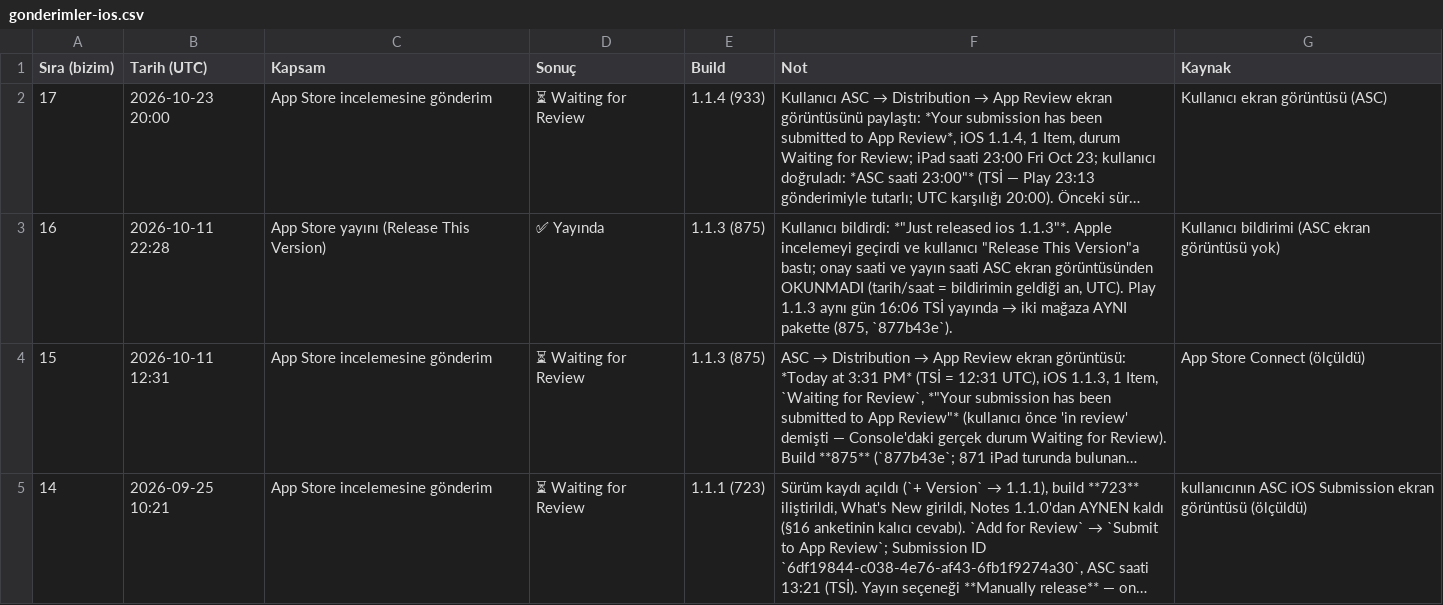
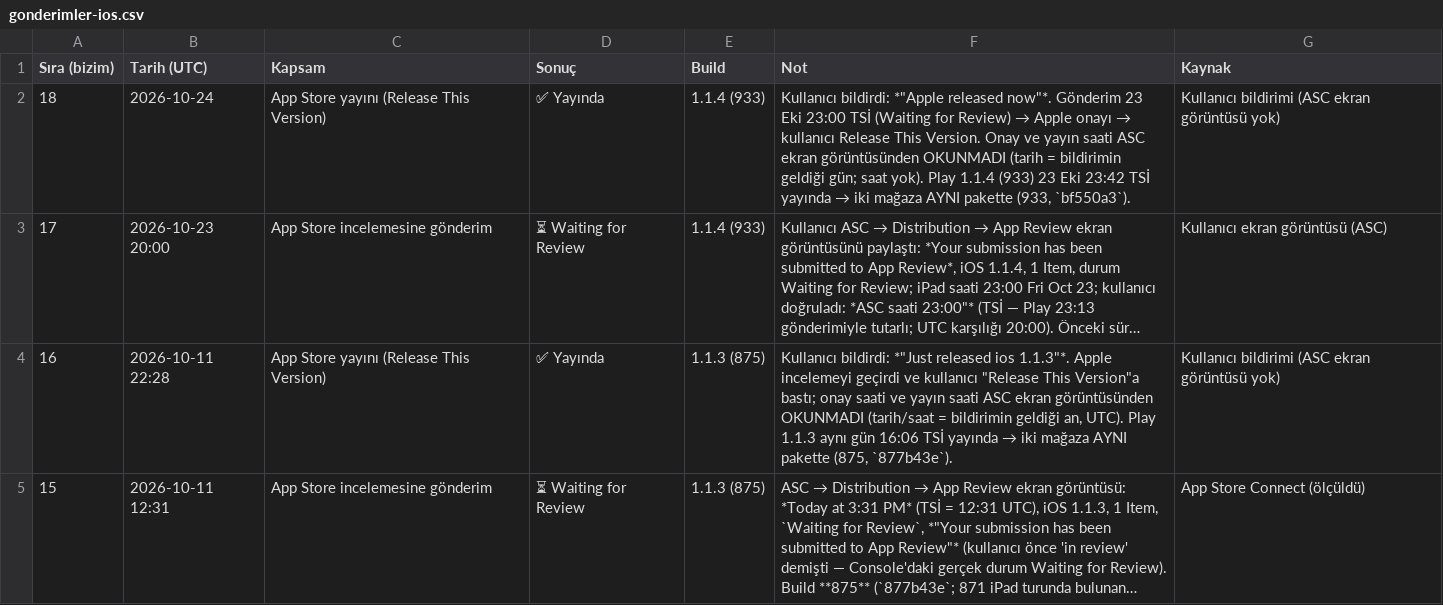
Before and after one commit to alpcapa/kelimeki, a CSV file: mobile/docs/surumler/gonderimler-ios.csv, drawn as a sheet; only a part is shown; the shorter side is filled out with more unchanged rows; long unchanged cells end in …; the diff names each change by its address in the sheet, - before the commit and + after, or states it on an @@ line.

```diff
--- a/mobile/docs/surumler/gonderimler-ios.csv
+++ b/mobile/docs/surumler/gonderimler-ios.csv
+row 2: 18 | 2026-10-24 | App Store yayını (Release This Version) | ✅ Yayında | 1.1.4 (933) | Kullanıcı bildirdi: *"Apple released now"*. Gönderim 23 Eki 23:00 TSİ (Waiting for Review) → Apple onayı → kullanıcı Release This Version. Onay ve yayın saati ASC ekran görüntüsünden OKUNMADI (tarih = bildirimin geldiği gün; saat yok). Play 1.1.4 (933) 23 Eki 23:42 TSİ yayında → iki mağaza AYNI pakette (933, `bf550a3`). | Kullanıcı bildirimi (ASC ekran görüntüsü yok)
```
Also changed, not shown: 2 other files.
